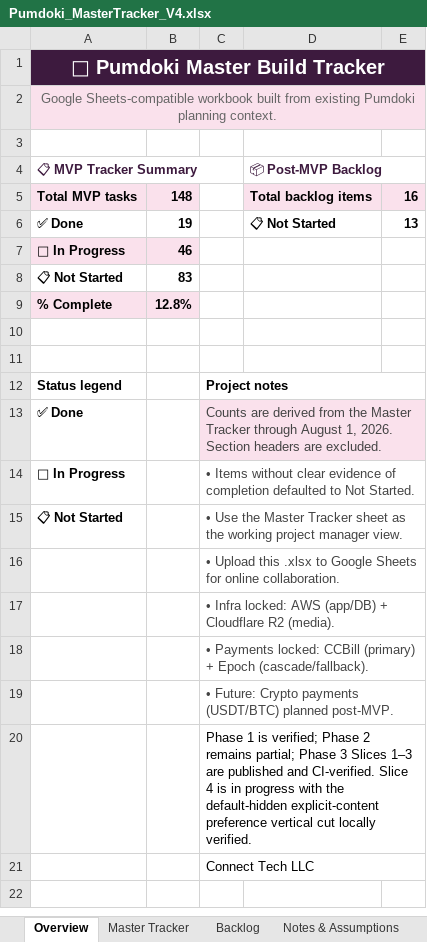
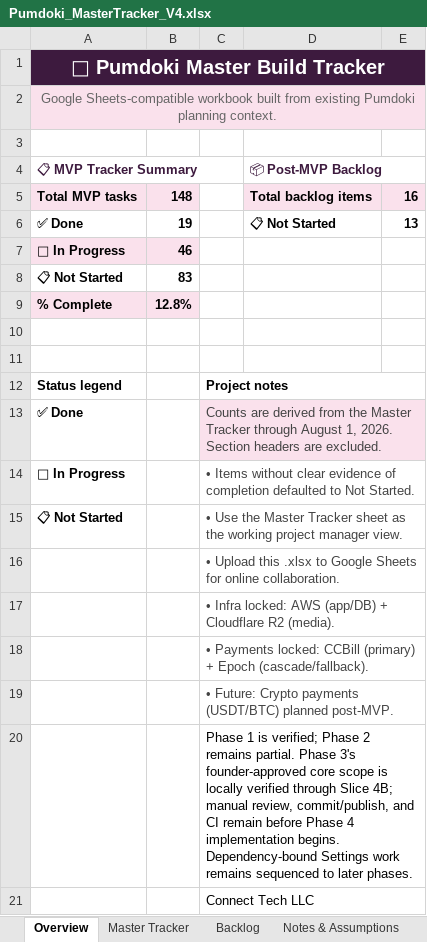
Before and after one commit to QK-Connoisseur/PDoki, an Excel workbook: docs/product/Pumdoki_MasterTracker_V4.xlsx, sheet Overview, drawn as a sheet; values as stored, in another font and other column widths than the file's, no borders; the diff names each change by its address in the sheet, - before the commit and + after, or states it on an @@ line.

Commit message:
feat: complete Phase 3 account security settings

```diff
--- a/docs/product/Pumdoki_MasterTracker_V4.xlsx (sheet Overview)
+++ b/docs/product/Pumdoki_MasterTracker_V4.xlsx (sheet Overview)
-C20: …2 remains partial; Phase 3 Slices 1–3 are published and CI-verified. Slice 4 is in progress with the default-hidden explicit-content preference vertical cut locally verified.
+C20: …2 remains partial. Phase 3's founder-approved core scope is locally verified through Slice 4B; manual review, commit/publish, and CI remain before Phase 4 implementation begins. Dependency-bound Settings work remains sequenced to later phases.
```
Also changed, not shown: sheet Notes & Assumptions, sheet Master Tracker, 19 other files.
